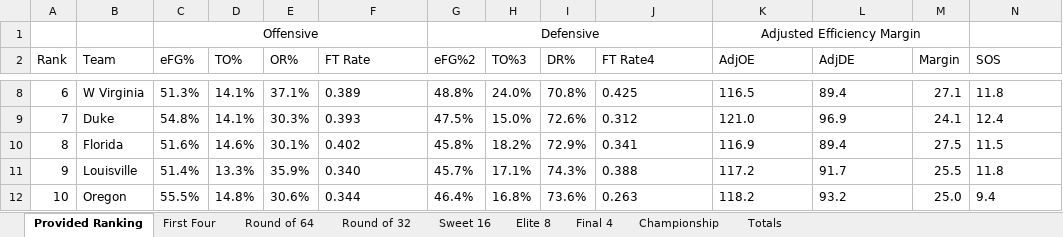
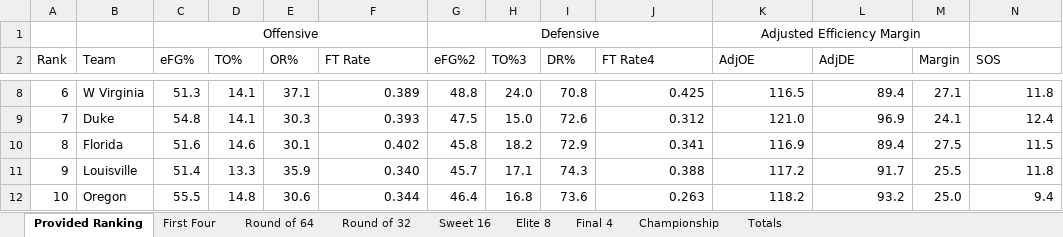
Before and after one commit to MichaelE919/ncaa-stats-webscraper, an Excel workbook: NCAA Bracket Spreadsheet-copy.xlsx, sheet Provided Ranking, drawn as a sheet; only a part is shown, gaps mark what is left out; values as stored, in another font and other column widths than the file's, no borders; table styles not drawn; the diff covers the shown part only; the diff names each change by its address in the sheet, - before the commit and + after, or states it on an @@ line.

```diff
--- a/NCAA Bracket Spreadsheet-copy.xlsx (sheet Provided Ranking)
+++ b/NCAA Bracket Spreadsheet-copy.xlsx (sheet Provided Ranking)
-C8 (eFG%): 51.3%
+C8 (eFG%): 51.3
-D8:D9 (TO%): 14.1%
+D8:D9 (TO%): 14.1
-E8 (OR%): 37.1%
+E8 (OR%): 37.1
-F8:F12 alignment: left
+F8:F12 alignment: right
-G8 (eFG%2): 48.8%
+G8 (eFG%2): 48.8
-H8 (TO%3): 24.0%
+H8 (TO%3): 24.0
-I8 (DR%): 70.8%
+I8 (DR%): 70.8
-J8:L12 alignment: left
+J8:L12 alignment: right
-N8:N12 alignment: left
+N8:N12 alignment: right
-C9 (eFG%): 54.8%
+C9 (eFG%): 54.8
-E9 (OR%): 30.3%
+E9 (OR%): 30.3
-G9 (eFG%2): 47.5%
+G9 (eFG%2): 47.5
-H9 (TO%3): 15.0%
+H9 (TO%3): 15.0
-I9 (DR%): 72.6%
+I9 (DR%): 72.6
-C10 (eFG%): 51.6%
+C10 (eFG%): 51.6
-D10 (TO%): 14.6%
+D10 (TO%): 14.6
-E10 (OR%): 30.1%
+E10 (OR%): 30.1
-G10 (eFG%2): 45.8%
+G10 (eFG%2): 45.8
-H10 (TO%3): 18.2%
+H10 (TO%3): 18.2
-I10 (DR%): 72.9%
+I10 (DR%): 72.9
-C11 (eFG%): 51.4%
+C11 (eFG%): 51.4
-D11 (TO%): 13.3%
+D11 (TO%): 13.3
-E11 (OR%): 35.9%
+E11 (OR%): 35.9
-G11 (eFG%2): 45.7%
+G11 (eFG%2): 45.7
-H11 (TO%3): 17.1%
+H11 (TO%3): 17.1
-I11 (DR%): 74.3%
+I11 (DR%): 74.3
-C12 (eFG%): 55.5%
+C12 (eFG%): 55.5
-D12 (TO%): 14.8%
+D12 (TO%): 14.8
-E12 (OR%): 30.6%
+E12 (OR%): 30.6
-G12 (eFG%2): 46.4%
+G12 (eFG%2): 46.4
-H12 (TO%3): 16.8%
+H12 (TO%3): 16.8
-I12 (DR%): 73.6%
+I12 (DR%): 73.6
```
Also changed, not shown: 378 edited cells and cell formats elsewhere in this sheet, 1 other file.
